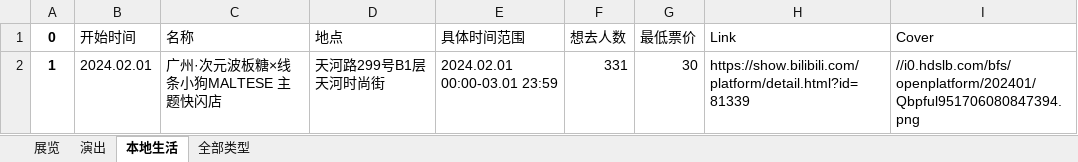
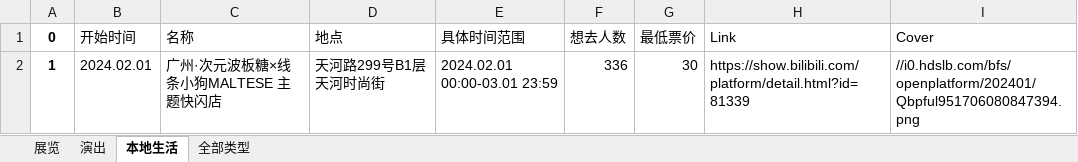
Before and after one commit to liuly0322/BilibiliAnimationExhibitionInformationCollection, an Excel workbook: 广州-漫展信息.xlsx, sheet 本地生活, drawn as a sheet; values as stored, in another font and other column widths than the file's, no borders; the diff names each change by its address in the sheet, - before the commit and + after, or states it on an @@ line.

```diff
--- a/广州-漫展信息.xlsx (sheet 本地生活)
+++ b/广州-漫展信息.xlsx (sheet 本地生活)
-F2 (想去人数): 331
+F2 (想去人数): 336
```
Also changed, not shown: sheet 全部类型, sheet 展览, sheet 演出, 上海-漫展信息.xlsx, 北京-漫展信息.xlsx, 15 other files.
